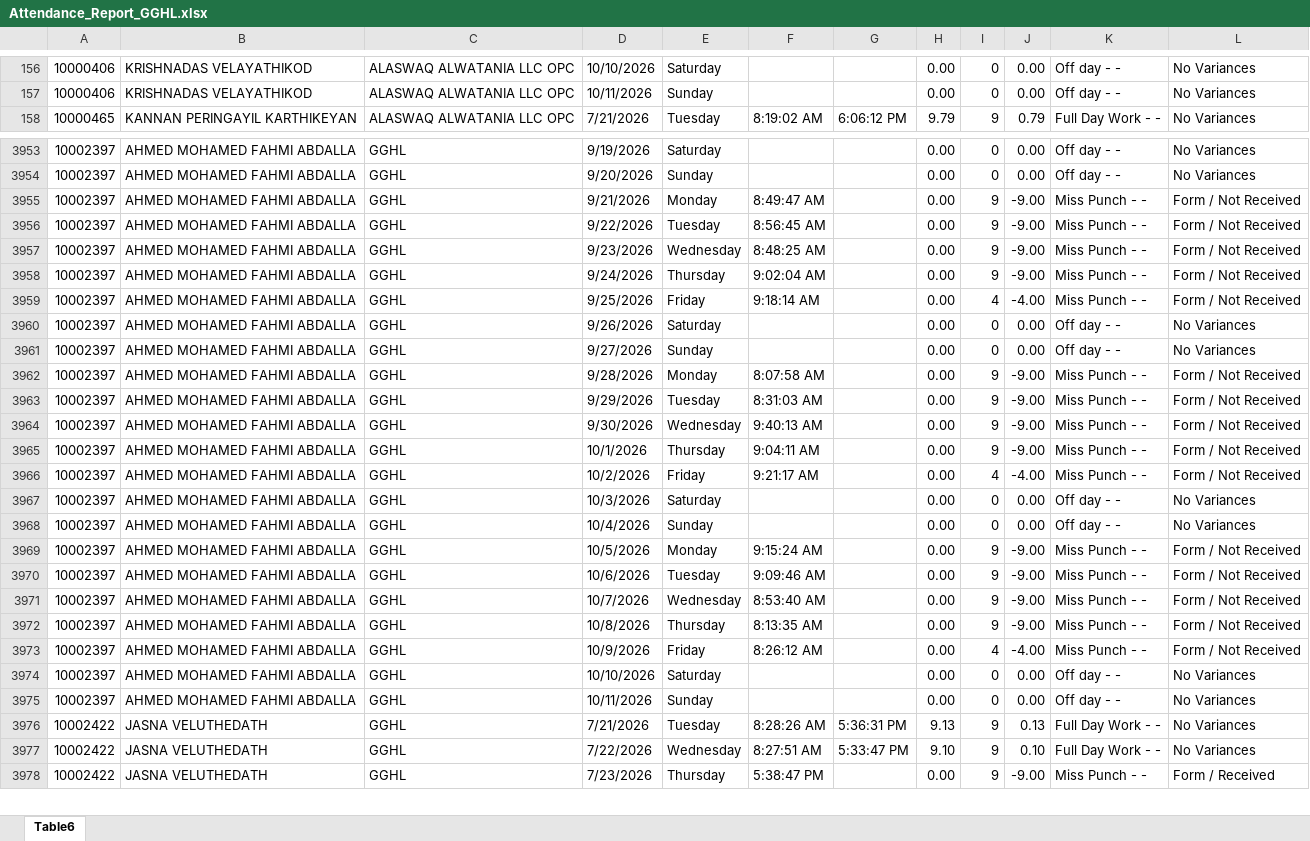
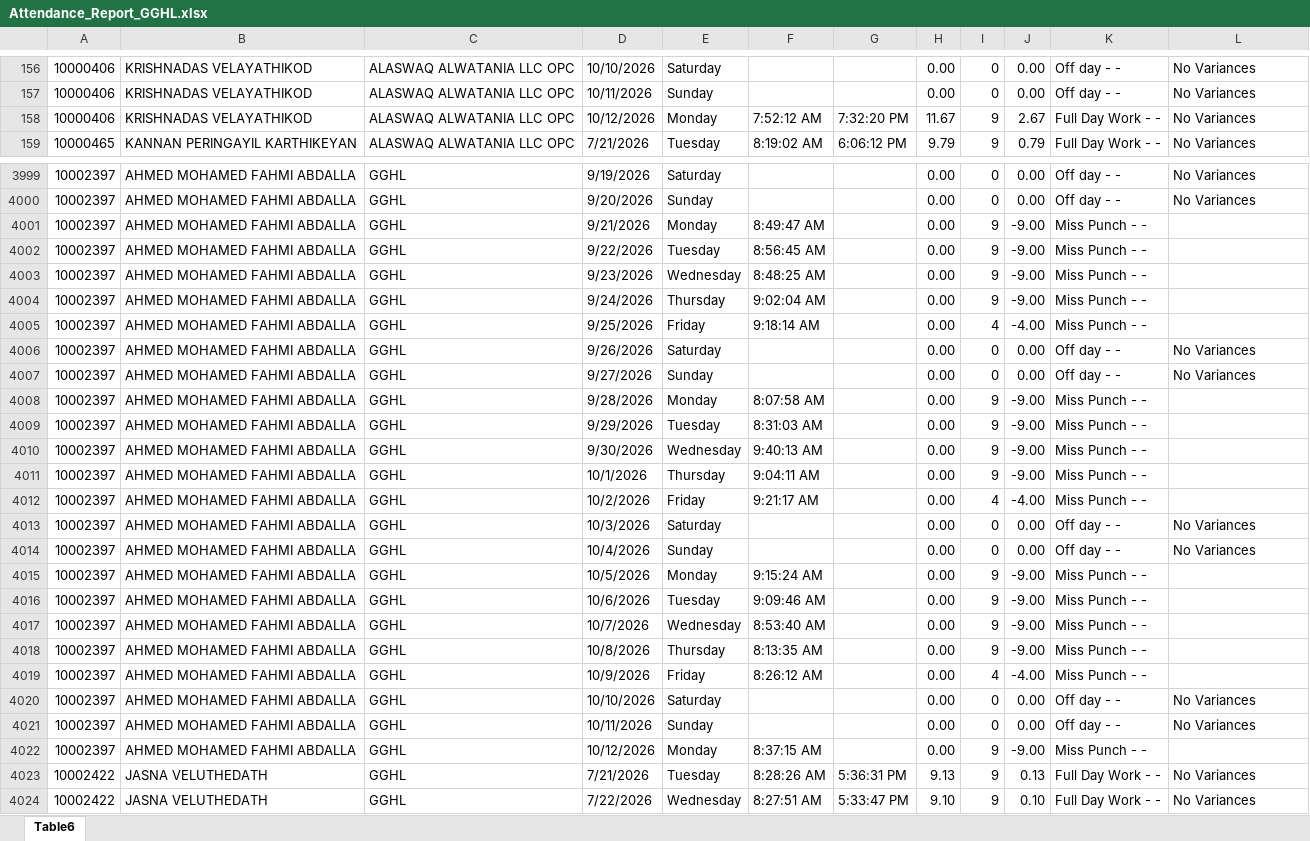
Before and after one commit to p-gghl/attendance, an Excel workbook: Attendance_Report_GGHL.xlsx, sheet Table6, drawn as a sheet; only a part is shown, gaps mark what is left out; the shorter side is filled out with more unchanged rows; values as stored, in another font and other column widths than the file's, no cell formats; charts and pictures and conditional formats and table styles not drawn; addresses are those after the commit; the diff covers the shown part only; the diff names each change by its address in the sheet, - before the commit and + after, or states it on an @@ line.

Commit message:
Add files via upload

```diff
--- a/Attendance_Report_GGHL.xlsx (sheet Table6)
+++ b/Attendance_Report_GGHL.xlsx (sheet Table6)
+row 158: 10000406 | KRISHNADAS VELAYATHIKOD | ALASWAQ ALWATANIA LLC OPC | 10/12/2026 | Monday | 7:52:12 AM | 7:32:20 PM | 11.67 | 9 | 2.67 | Full Day Work - - | No Variances
-L4001:L4005: Form / Not Received
+L4001:L4005: (empty)
-L4008:L4012: Form / Not Received
+L4008:L4012: (empty)
-L4015:L4019: Form / Not Received
+L4015:L4019: (empty)
+row 4022: 10002397 | AHMED MOHAMED FAHMI ABDALLA | GGHL | 10/12/2026 | Monday | 8:37:15 AM |  | 0.00 | 9 | -9.00 | Miss Punch - -
```
Also changed, not shown: 91 added rows and 23 edited cells elsewhere in this sheet, cell formats.
